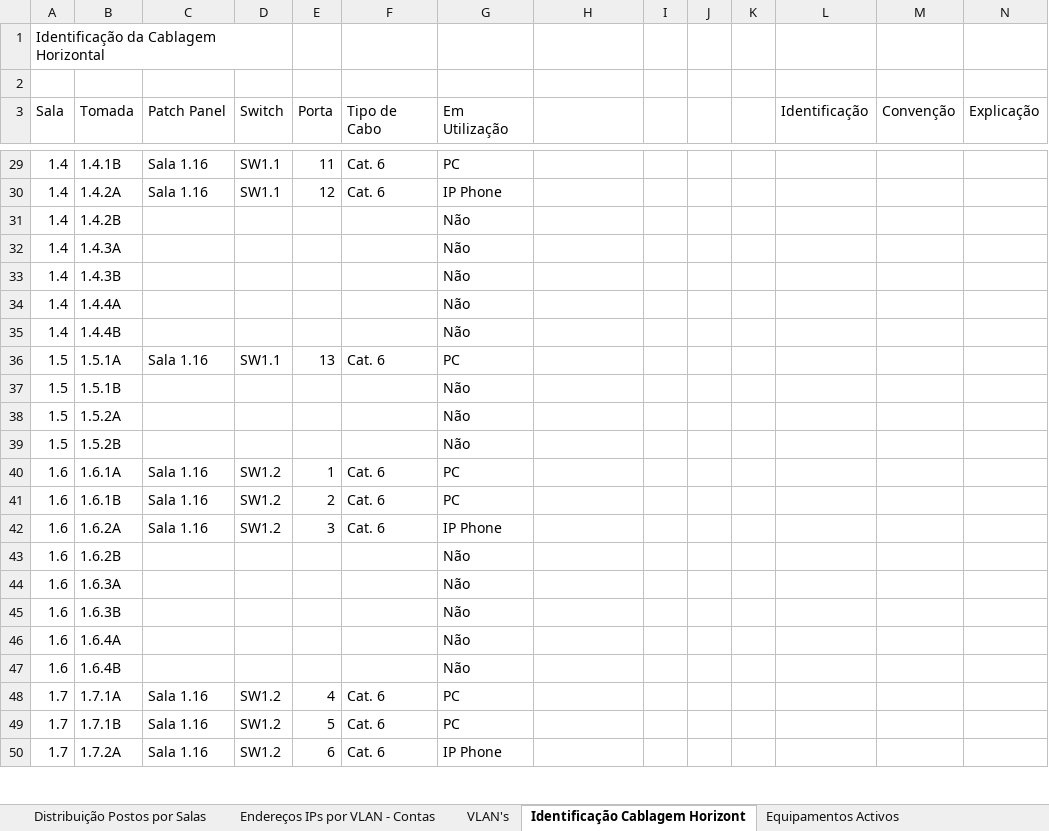
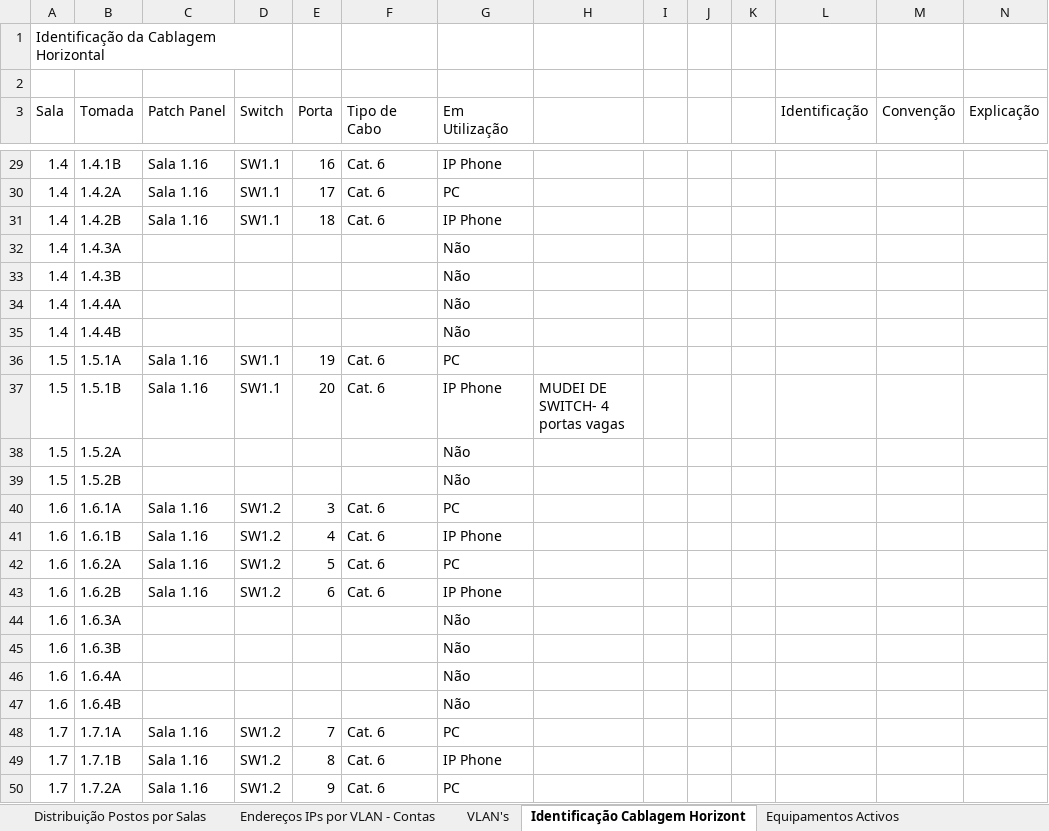
Before and after one commit to arturesteves/Network-Project-Plan, an Excel workbook: Versão Final/Tabelas.xlsx, sheet Identificação Cablagem Horizont, drawn as a sheet; only a part is shown, gaps mark what is left out; values as stored, in another font and other column widths than the file's, no cell formats; table styles not drawn; the diff covers the shown part only; the diff names each change by its address in the sheet, - before the commit and + after, or states it on an @@ line.

```diff
--- a/Versão Final/Tabelas.xlsx (sheet Identificação Cablagem Horizont)
+++ b/Versão Final/Tabelas.xlsx (sheet Identificação Cablagem Horizont)
-E29 (Porta): 11
+E29 (Porta): 16
-G29 (Em Utilização): PC
+G29 (Em Utilização): IP Phone
-E30 (Porta): 12
+E30 (Porta): 17
-G30 (Em Utilização): IP Phone
+G30 (Em Utilização): PC
-C31 (Patch Panel): (empty)
+C31 (Patch Panel): Sala 1.16
-D31 (Switch): (empty)
+D31 (Switch): SW1.1
-E31 (Porta): (empty)
+E31 (Porta): 18
-F31 (Tipo de Cabo): (empty)
+F31 (Tipo de Cabo): Cat. 6
-G31 (Em Utilização): Não
+G31 (Em Utilização): IP Phone
-E36 (Porta): 13
+E36 (Porta): 19
-C37 (Patch Panel): (empty)
+C37 (Patch Panel): Sala 1.16
-D37 (Switch): (empty)
+D37 (Switch): SW1.1
-E37 (Porta): (empty)
+E37 (Porta): 20
-F37 (Tipo de Cabo): (empty)
+F37 (Tipo de Cabo): Cat. 6
-G37 (Em Utilização): Não
+G37 (Em Utilização): IP Phone
-H37: (empty)
+H37: MUDEI DE SWITCH- 4 portas vagas
-E40 (Porta): 1
+E40 (Porta): 3
-E41 (Porta): 2
+E41 (Porta): 4
-G41 (Em Utilização): PC
+G41 (Em Utilização): IP Phone
-E42 (Porta): 3
+E42 (Porta): 5
-G42 (Em Utilização): IP Phone
+G42 (Em Utilização): PC
-C43 (Patch Panel): (empty)
+C43 (Patch Panel): Sala 1.16
-D43 (Switch): (empty)
+D43 (Switch): SW1.2
-E43 (Porta): (empty)
+E43 (Porta): 6
-F43 (Tipo de Cabo): (empty)
+F43 (Tipo de Cabo): Cat. 6
-G43 (Em Utilização): Não
+G43 (Em Utilização): IP Phone
-E48 (Porta): 4
+E48 (Porta): 7
-E49 (Porta): 5
+E49 (Porta): 8
-G49 (Em Utilização): PC
+G49 (Em Utilização): IP Phone
-E50 (Porta): 6
+E50 (Porta): 9
-G50 (Em Utilização): IP Phone
+G50 (Em Utilização): PC
```
Also changed, not shown: 14 added rows and 101 edited cells elsewhere in this sheet, cell formats.
